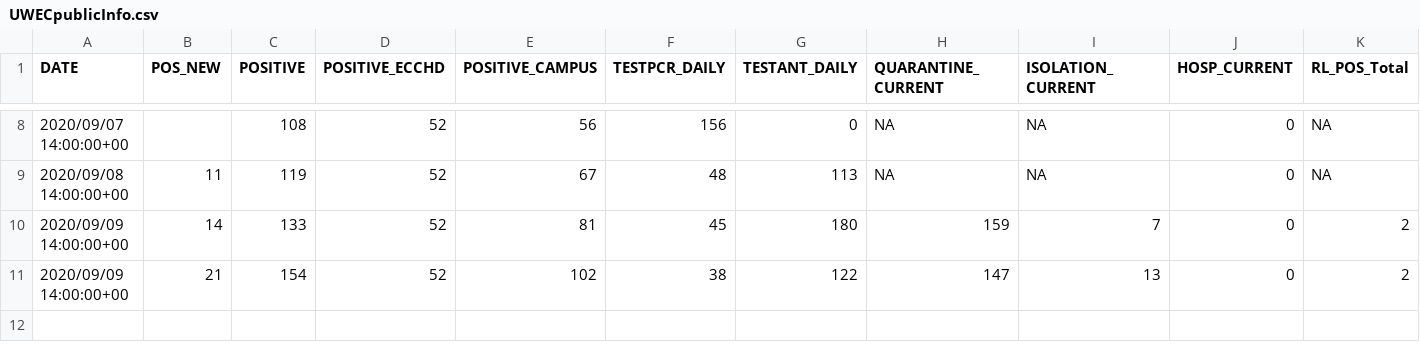
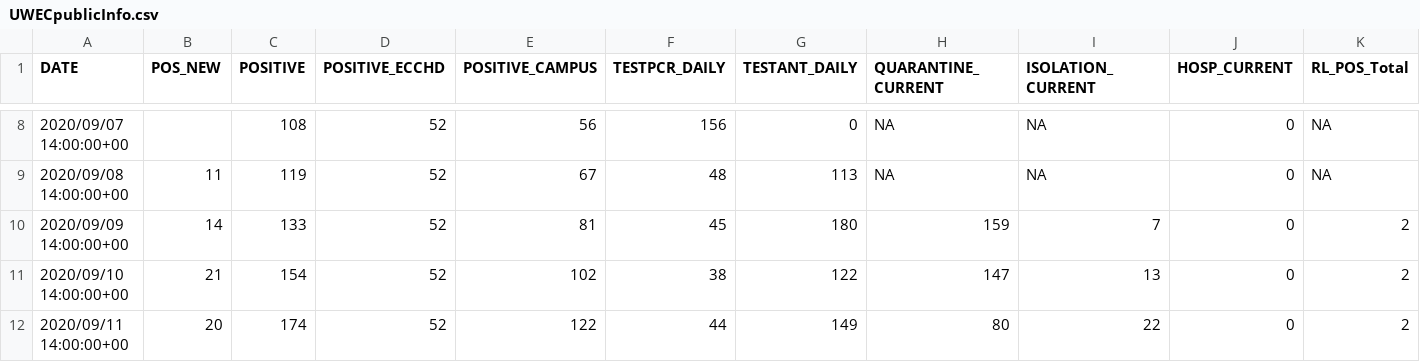
Before and after one commit to jjkraker/EauClaireCOVIDsummary, a CSV file: UWECpublicInfo.csv, drawn as a sheet; only a part is shown, gaps mark what is left out; rows hold the shown columns only; the diff names each change by its address in the sheet, - before the commit and + after, or states it on an @@ line.

```diff
--- a/UWECpublicInfo.csv
+++ b/UWECpublicInfo.csv
-A11 (DATE): 2020/09/09 14:00:00+00
+A11 (DATE): 2020/09/10 14:00:00+00
+row 12: 2020/09/11 14:00:00+00 | 20 | 174 | 52 | 122 | 44 | 149 | 80 | 22 | 0 | 2
```
Also changed, not shown: 2 other files.
